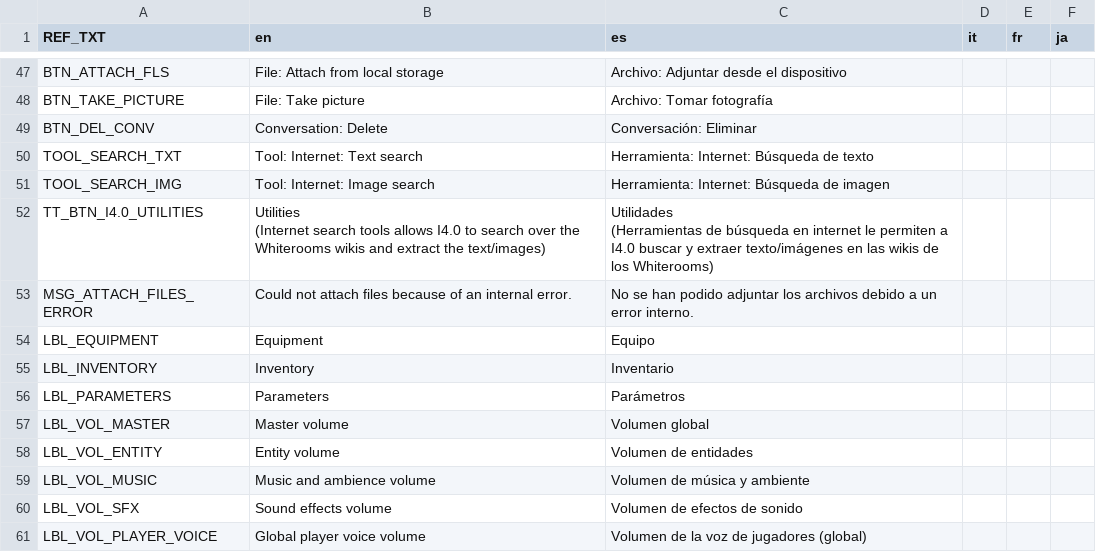
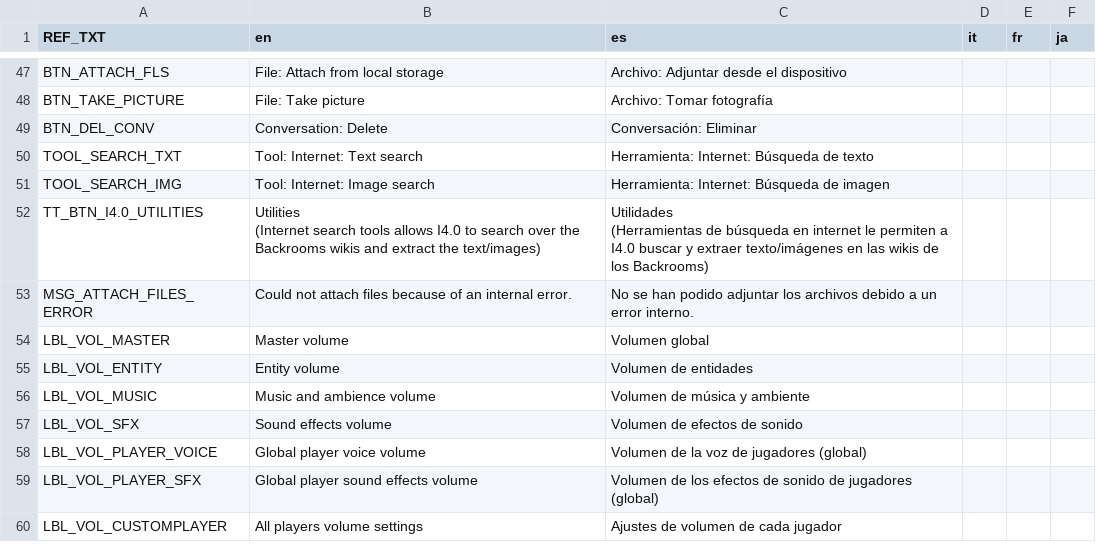
Before and after one commit to naphat67/Game_3D, a CSV file: Locales/Locales.csv, drawn as a sheet; only a part is shown, gaps mark what is left out; the shorter side is filled out with more unchanged rows.

```diff
--- a/Locales/Locales.csv
+++ b/Locales/Locales.csv
@@ -81,11 +81,8 @@ TOOL_SEARCH_TXT,Tool: Internet: Text search,Herramienta: Internet: Búsqueda de
 TOOL_SEARCH_IMG, Tool: Internet: Image search,Herramienta: Internet: Búsqueda de imagen,,,
-TT_BTN_I4.0_UTILITIES,"Utilities
-
-(Internet search tools allows I4.0 to search over the Whiterooms wikis and extract the text/images)","Utilidades
-
-(Herramientas de búsqueda en internet le permiten a I4.0 buscar y extraer texto/imágenes en las wikis de los Whiterooms)",,,
+TT_BTN_I4.0_UTILITIES,"Utilities
+
+(Internet search tools allows I4.0 to search over the Backrooms wikis and extract the text/images)","Utilidades
+
+(Herramientas de búsqueda en internet le permiten a I4.0 buscar y extraer texto/imágenes en las wikis de los Backrooms)",,,
 MSG_ATTACH_FILES_ERROR,"Could not attach files because of an internal error.","No se han podido adjuntar los archivos debido a un error interno.",,,
-LBL_EQUIPMENT,Equipment,Equipo,,,
-LBL_INVENTORY,Inventory,Inventario,,,
-LBL_PARAMETERS,Parameters,Parámetros,,,
 LBL_VOL_MASTER,Master volume,Volumen global,,,
```
Also changed, not shown: 31 other files.
